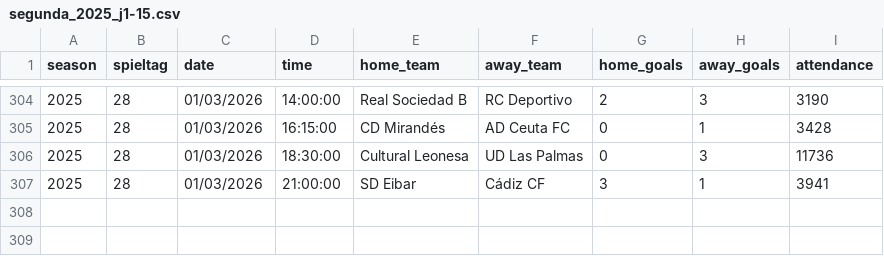
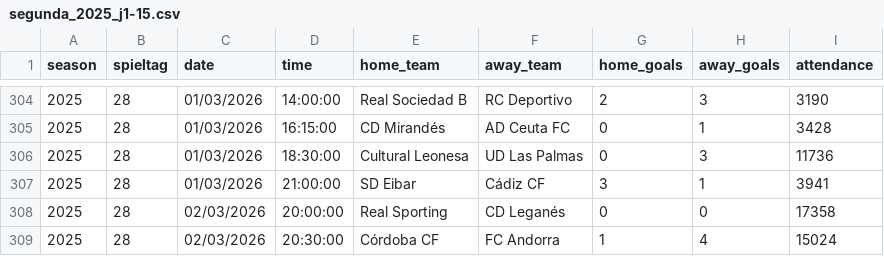
Before and after one commit to jdiegots/aforolab, a CSV file: public/data/matches/segunda_2025_j1-15.csv, drawn as a sheet; only a part is shown, gaps mark what is left out; the diff names each change by its address in the sheet, - before the commit and + after, or states it on an @@ line.

```diff
--- a/public/data/matches/segunda_2025_j1-15.csv
+++ b/public/data/matches/segunda_2025_j1-15.csv
+row 308: 2025 | 28 | 02/03/2026 | 20:00:00 | Real Sporting | CD Leganés | 0 | 0 | 17358
+row 309: 2025 | 28 | 02/03/2026 | 20:30:00 | Córdoba CF | FC Andorra | 1 | 4 | 15024
```
Also changed, not shown: public/data/matches/laliga_2025_j1-13.csv.
